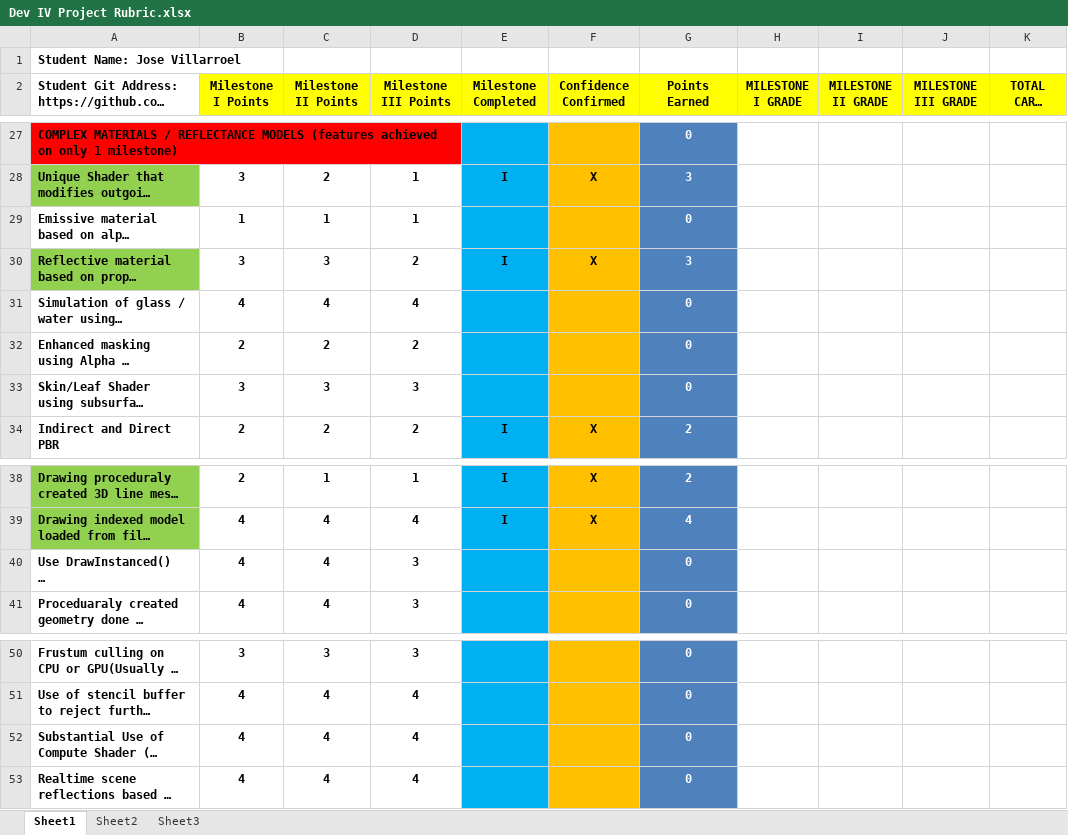
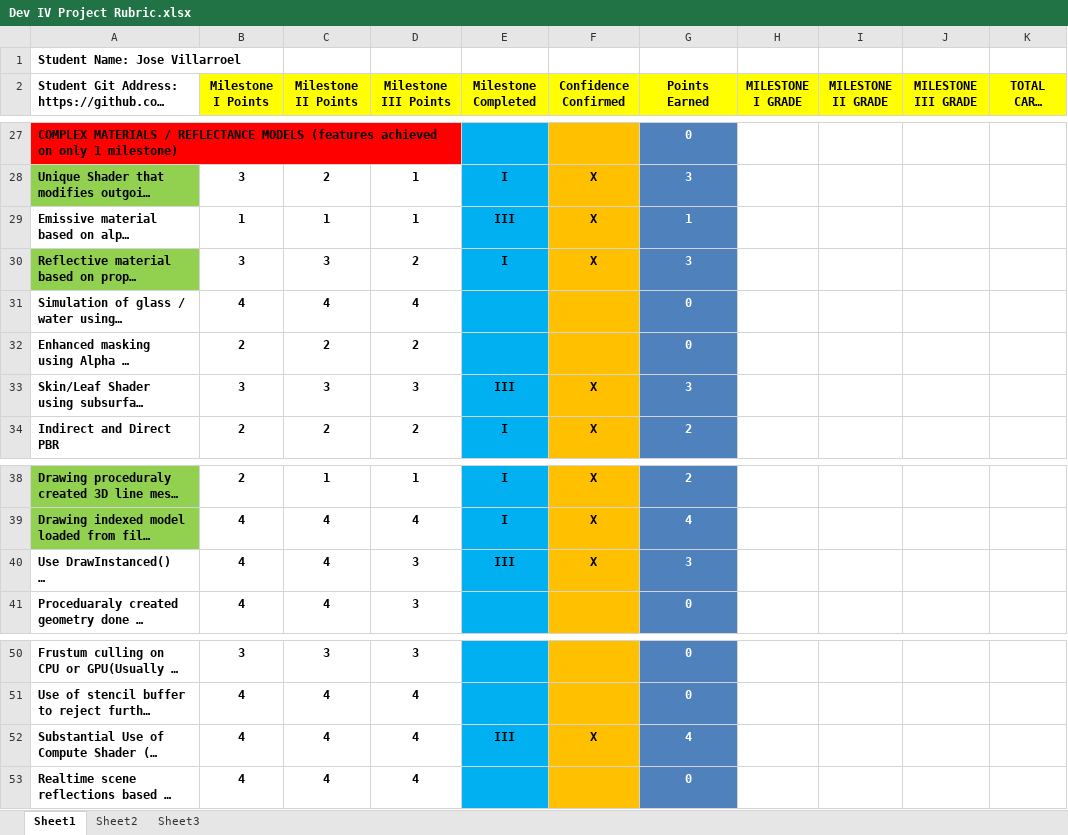
Before and after one commit to noble80/DirectXDemo, an Excel workbook: Dev IV Project Rubric.xlsx, sheet Sheet1, drawn as a sheet; only a part is shown, gaps mark what is left out; long unchanged cells end in …; values as stored, in another font and other column widths than the file's, no borders; conditional formats not drawn; the diff covers the shown part only; the diff names each change by its address in the sheet, - before the commit and + after, or states it on an @@ line.

```diff
--- a/Dev IV Project Rubric.xlsx (sheet Sheet1)
+++ b/Dev IV Project Rubric.xlsx (sheet Sheet1)
-E29 (Milestone Completed): (empty)
+E29 (Milestone Completed): III
-F29 (Confidence Confirmed): (empty)
+F29 (Confidence Confirmed): X
-G29 (Points Earned): 0
+G29 (Points Earned): 1
-E33 (Milestone Completed): (empty)
+E33 (Milestone Completed): III
-F33 (Confidence Confirmed): (empty)
+F33 (Confidence Confirmed): X
-G33 (Points Earned): 0
+G33 (Points Earned): 3
-E40 (Milestone Completed): (empty)
+E40 (Milestone Completed): III
-F40 (Confidence Confirmed): (empty)
+F40 (Confidence Confirmed): X
-G40 (Points Earned): 0
+G40 (Points Earned): 3
-E52 (Milestone Completed): (empty)
+E52 (Milestone Completed): III
-F52 (Confidence Confirmed): (empty)
+F52 (Confidence Confirmed): X
-G52 (Points Earned): 0
+G52 (Points Earned): 4
```
Also changed, not shown: 7 added rows and 16 edited cells elsewhere in this sheet, 51 other files.
